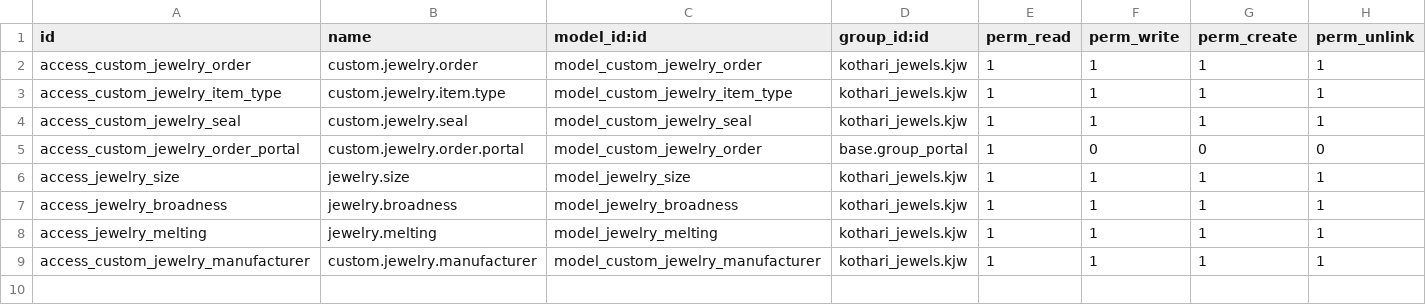
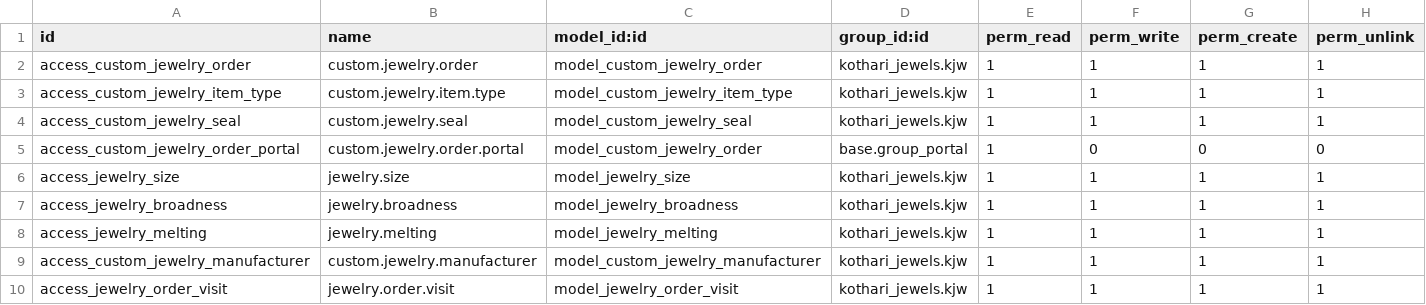
Before and after one commit to White-Vulpes/kjodoo, a CSV file: custom_addons/custom_jewelry_order/security/ir.model.access.csv, drawn as a sheet.

```diff
--- a/custom_addons/custom_jewelry_order/security/ir.model.access.csv
+++ b/custom_addons/custom_jewelry_order/security/ir.model.access.csv
@@ -9 +9,2 @@ access_jewelry_melting,jewelry.melting,model_jewelry_melting,kothari_jewels.kjw,
 access_custom_jewelry_manufacturer,custom.jewelry.manufacturer,model_custom_jewelry_manufacturer,kothari_jewels.kjw,1,1,1,1
+access_jewelry_order_visit,jewelry.order.visit,model_jewelry_order_visit,kothari_jewels.kjw,1,1,1,1
```
Also changed, not shown: 10 other files.
